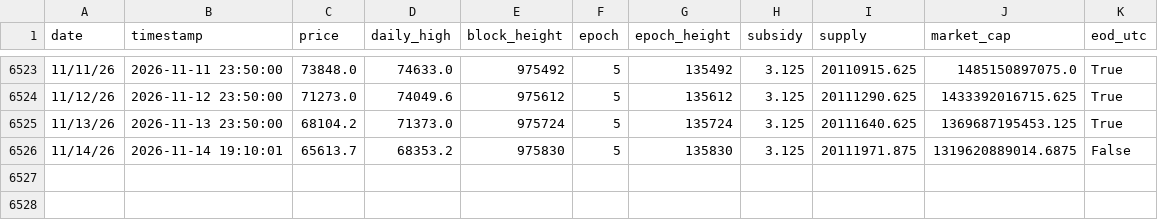
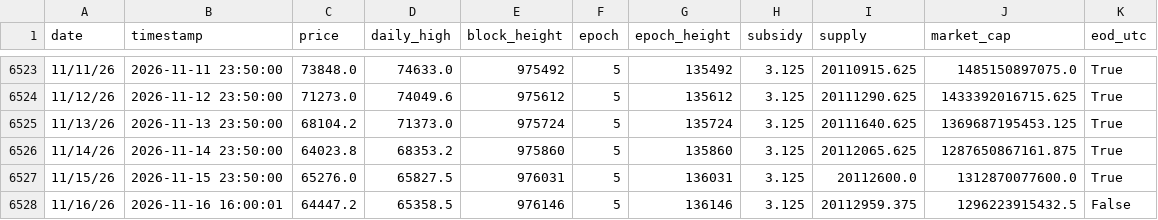
Before and after one commit to w-s-bitcoin/wickedsmartbitcoin, a CSV file: assets/daily_price.csv, drawn as a sheet; only a part is shown, gaps mark what is left out.

```diff
--- a/assets/daily_price.csv
+++ b/assets/daily_price.csv
@@ -6525,2 +6525,4 @@ date,timestamp,price,daily_high,block_height,epoch,epoch_height,subsidy,supply,m
 11/13/26,2026-11-13 23:50:00,68104.2,71373.0,975724,5,135724,3.125,20111640.625,1369687195453.125,True
-11/14/26,2026-11-14 19:10:01,65613.7,68353.2,975830,5,135830,3.125,20111971.875,1319620889014.6875,False
+11/14/26,2026-11-14 23:50:00,64023.8,68353.2,975860,5,135860,3.125,20112065.625,1287650867161.875,True
+11/15/26,2026-11-15 23:50:00,65276.0,65827.5,976031,5,136031,3.125,20112600.0,1312870077600.0,True
+11/16/26,2026-11-16 16:00:01,64447.2,65358.5,976146,5,136146,3.125,20112959.375,1296223915432.5,False
```
Also changed, not shown: webapps/dca_cost_basis/webapp_data/daily_dca.csv, webapps/dca_cost_basis/webapp_data/dca_series_combined.csv, 38 other files.
